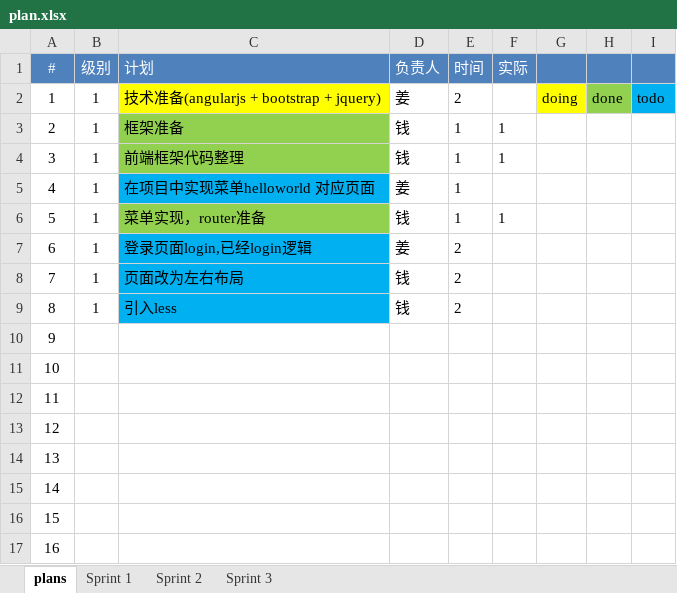
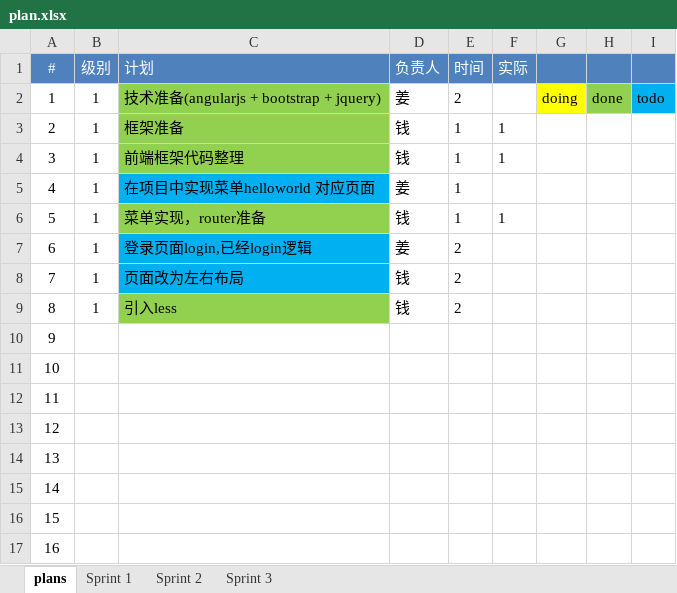
Before and after one commit to alexqdjay/sf-todo, an Excel workbook: docs/plan.xlsx, sheet plans, drawn as a sheet; values as stored, in another font and other column widths than the file's, no borders; the diff names each change by its address in the sheet, - before the commit and + after, or states it on an @@ line.

```diff
--- a/docs/plan.xlsx (sheet plans)
+++ b/docs/plan.xlsx (sheet plans)
-C2 fill: #FFFF00
+C2 fill: #92D050
-C9 fill: #00B0F0
+C9 fill: #92D050
```
Also changed, not shown: sheet Sprint 1, 4 other files.
